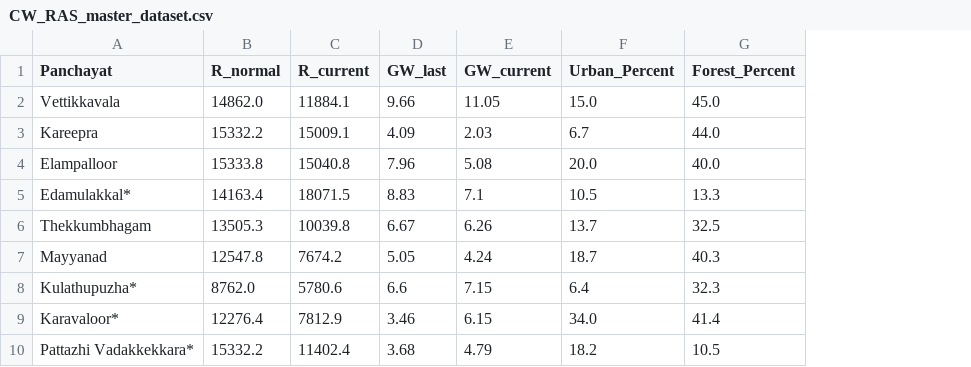
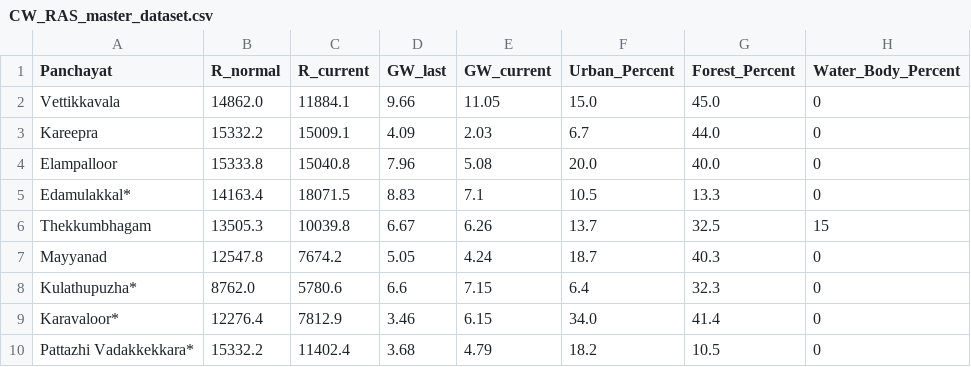
Before and after one commit to hrit-tik/CWRAS, a CSV file: CW_RAS_master_dataset.csv, drawn as a sheet; only a part is shown; the diff names each change by its address in the sheet, - before the commit and + after, or states it on an @@ line.

Commit message:
Add Surface Water Factor (SWF) to correct scarcity for lake-adjacent panchayats

```diff
--- a/CW_RAS_master_dataset.csv
+++ b/CW_RAS_master_dataset.csv
+column H (Water_Body_Percent), rows 2-10: 0 | 0 | 0 | 0 | 15 | 0 | 0 | 0 | 0
```
Also changed, not shown: 4 other files.
